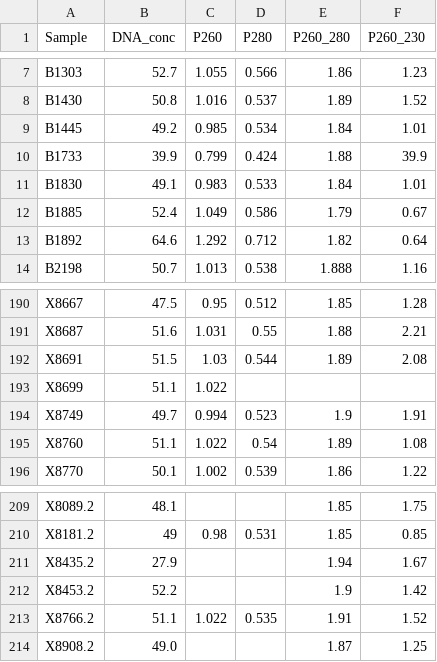
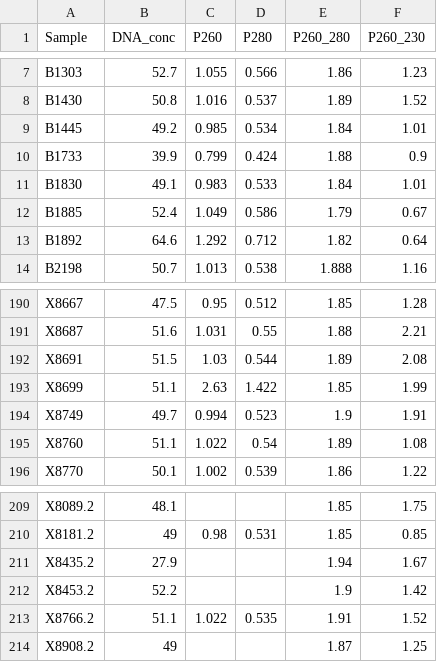
Before and after one commit to derele/AA_Hyenas_Pakt, a CSV file: Data/Hyena_DNA_Concentration_Final.csv, drawn as a sheet; only a part is shown, gaps mark what is left out.

```diff
--- a/Data/Hyena_DNA_Concentration_Final.csv
+++ b/Data/Hyena_DNA_Concentration_Final.csv
@@ -9,3 +9,3 @@ B1430,50.8,1.016,0.537,1.89,1.52
 B1445,49.2,0.985,0.534,1.84,1.01
-B1733,39.9,0.799,0.424,1.88,39.9
+B1733,39.9,0.799,0.424,1.88,0.9
 B1830 ,49.1,0.983,0.533,1.84,1.01
@@ -192,3 +192,3 @@ X8687,51.6,1.031,0.55,1.88,2.21
 X8691,51.5,1.03,0.544,1.89,2.08
-X8699,51.1,1.022,,,
+X8699,51.1,2.63,1.422,1.85,1.99
 X8749,49.7,0.994,0.523,1.9,1.91
@@ -213,2 +213,2 @@ X8453.2,52.2,,,1.9,1.42
 X8766.2,51.1,1.022,0.535,1.91,1.52
-X8908.2,49.0,,,1.87,1.25
+X8908.2,49,,,1.87,1.25
```
Also changed, not shown: Data/Hyena_DNA_Concentration.csv, Data/Hyena_DNA_Concentration_Speedvac.csv, 2 other files.
